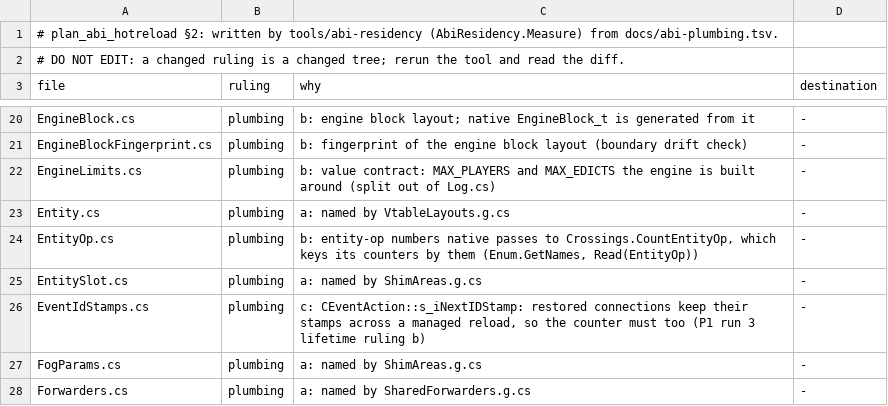
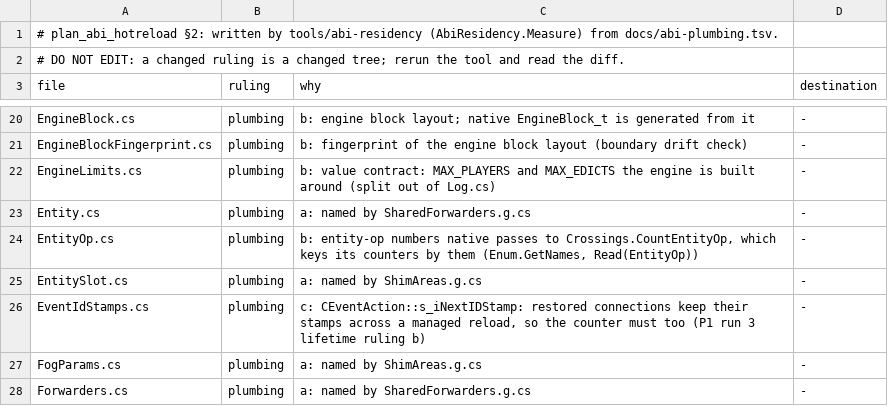
Before and after one commit to muflub/source-sdk-sharp, a TSV file: docs/abi-residency.tsv, drawn as a sheet; only a part is shown, gaps mark what is left out.

```diff
--- a/docs/abi-residency.tsv
+++ b/docs/abi-residency.tsv
@@ -22,3 +22,3 @@ EngineBlockFingerprint.cs	plumbing	b: fingerprint of the engine block layout (bo
 EngineLimits.cs	plumbing	b: value contract: MAX_PLAYERS and MAX_EDICTS the engine is built around (split out of Log.cs)	-
-Entity.cs	plumbing	a: named by VtableLayouts.g.cs	-
+Entity.cs	plumbing	a: named by SharedForwarders.g.cs	-
 EntityOp.cs	plumbing	b: entity-op numbers native passes to Crossings.CountEntityOp, which keys its counters by them (Enum.GetNames, Read(EntityOp))	-
```
Also changed, not shown: 3 other files.
